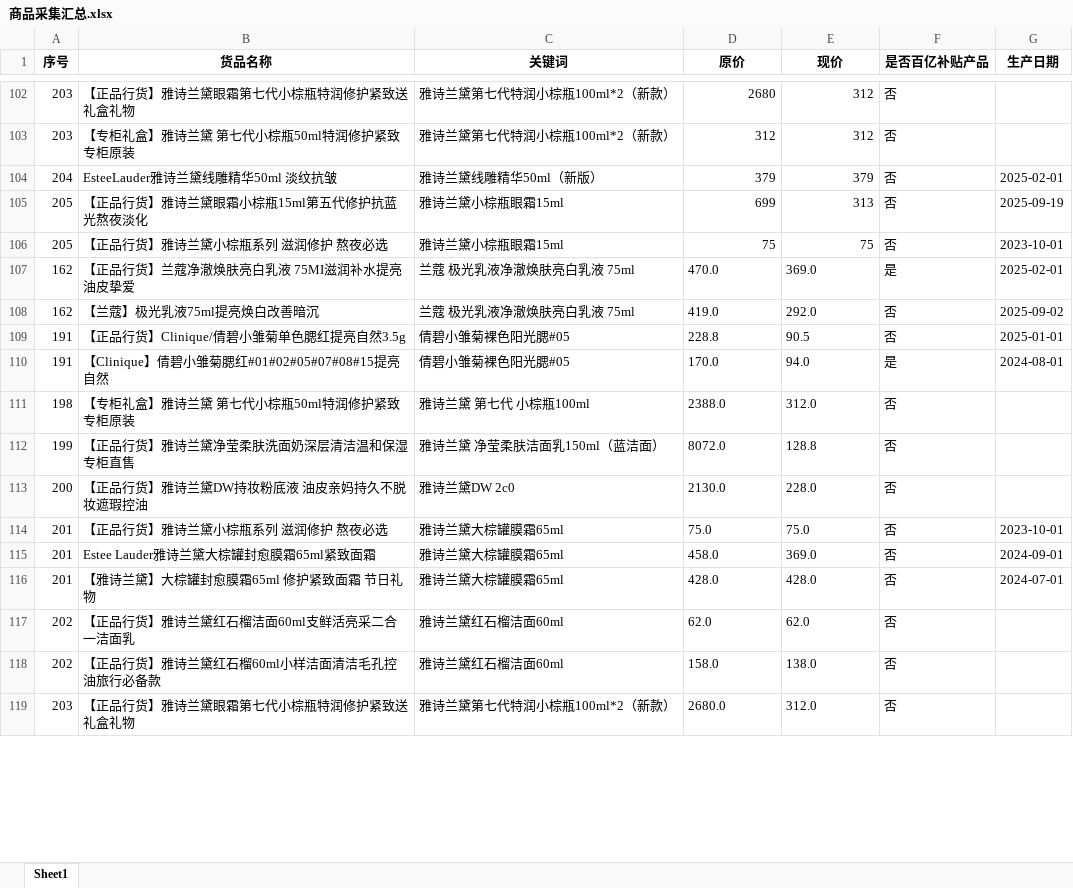
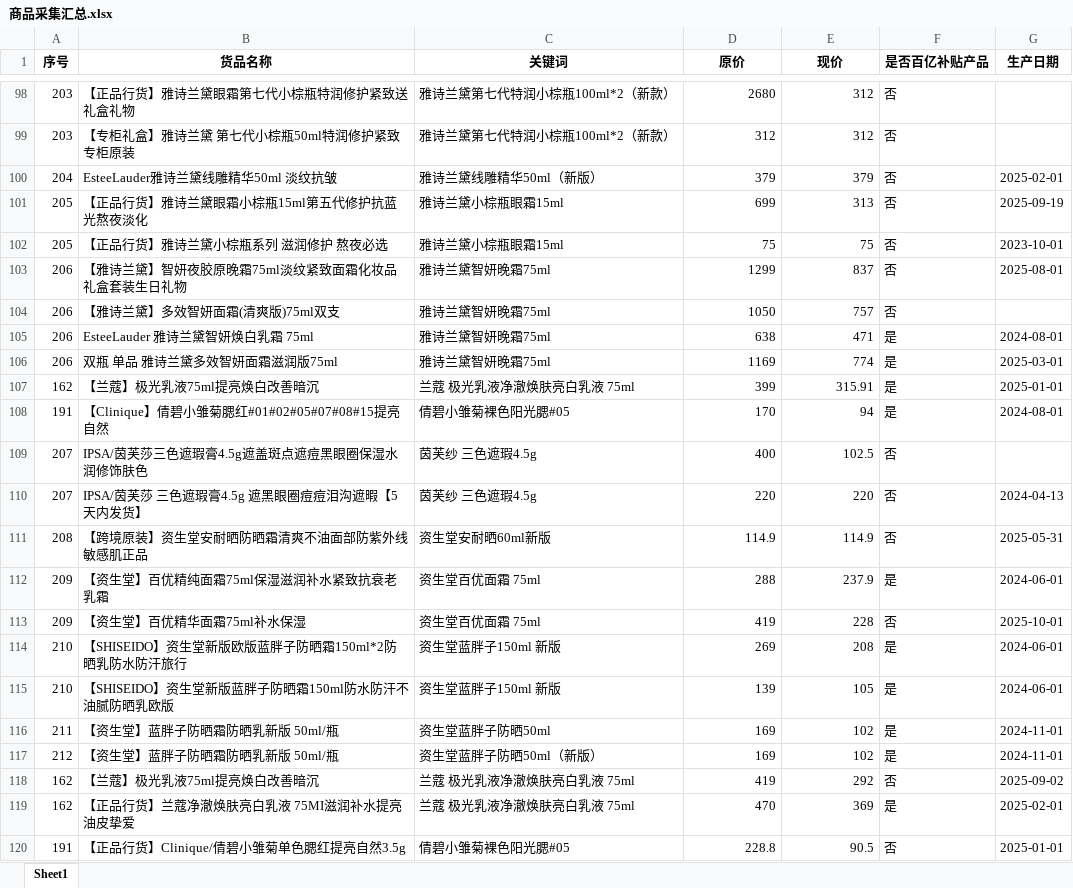
Before and after one commit to vampireli1900-dev/auto_product_collect, an Excel workbook: 商品采集汇总.xlsx, sheet Sheet1, drawn as a sheet; only a part is shown, gaps mark what is left out; values as stored, in another font and other column widths than the file's, no borders; removed rows and columns are numbered as before the commit, all else as after; the diff covers the shown part only; the diff names each change by its address in the sheet, - before the commit and + after, or states it on an @@ line.

```diff
--- a/商品采集汇总.xlsx (sheet Sheet1)
+++ b/商品采集汇总.xlsx (sheet Sheet1)
+row 103: 206 | 【雅诗兰黛】智妍夜胶原晚霜75ml淡纹紧致面霜化妆品礼盒套装生日礼物 | 雅诗兰黛智妍晚霜75ml | 1299 | 837 | 否 | 2025-08-01
+row 104: 206 | 【雅诗兰黛】多效智妍面霜(清爽版)75ml双支 | 雅诗兰黛智妍晚霜75ml | 1050 | 757 | 否
+row 105: 206 | EsteeLauder 雅诗兰黛智妍焕白乳霜 75ml | 雅诗兰黛智妍晚霜75ml | 638 | 471 | 是 | 2024-08-01
+row 106: 206 | 双瓶 单品 雅诗兰黛多效智妍面霜滋润版75ml | 雅诗兰黛智妍晚霜75ml | 1169 | 774 | 是 | 2025-03-01
-B107 (货品名称): 【正品行货】兰蔻净澈焕肤亮白乳液 75MI滋润补水提亮油皮挚爱
+B107 (货品名称): 【兰蔻】极光乳液75ml提亮焕白改善暗沉
-D107 (原价): 470.0
+D107 (原价): 399
-E107 (现价): 369.0
+E107 (现价): 315.91
-G107 (生产日期): 2025-02-01
+G107 (生产日期): 2025-01-01
@@ row 93 moved to row 108: 191 @@
+row 109: 207 | IPSA/茵芙莎三色遮瑕膏4.5g遮盖斑点遮痘黑眼圈保湿水润修饰肤色 | 茵芙纱 三色遮瑕4.5g | 400 | 102.5 | 否
+row 110: 207 | IPSA/茵芙莎 三色遮瑕膏4.5g 遮黑眼圈痘痘泪沟遮暇【5天内发货】 | 茵芙纱 三色遮瑕4.5g | 220 | 220 | 否 | 2024-04-13
+row 111: 208 | 【跨境原装】资生堂安耐晒防晒霜清爽不油面部防紫外线敏感肌正品 | 资生堂安耐晒60ml新版 | 114.9 | 114.9 | 否 | 2025-05-31
+row 112: 209 | 【资生堂】百优精纯面霜75ml保湿滋润补水紧致抗衰老乳霜 | 资生堂百优面霜 75ml | 288 | 237.9 | 是 | 2024-06-01
+row 113: 209 | 【资生堂】百优精华面霜75ml补水保湿 | 资生堂百优面霜 75ml | 419 | 228 | 否 | 2025-10-01
+row 114: 210 | 【SHISEIDO】资生堂新版欧版蓝胖子防晒霜150ml*2防晒乳防水防汗旅行 | 资生堂蓝胖子150ml 新版 | 269 | 208 | 是 | 2024-06-01
+row 115: 210 | 【SHISEIDO】资生堂新版蓝胖子防晒霜150ml防水防汗不油腻防晒乳欧版 | 资生堂蓝胖子150ml 新版 | 139 | 105 | 是 | 2024-06-01
+row 116: 211 | 【资生堂】蓝胖子防晒霜防晒乳新版 50ml/瓶 | 资生堂蓝胖子防晒50ml | 169 | 102 | 是 | 2024-11-01
+row 117: 212 | 【资生堂】蓝胖子防晒霜防晒乳新版 50ml/瓶 | 资生堂蓝胖子防晒50ml（新版） | 169 | 102 | 是 | 2024-11-01
-D118 (原价): 419.0
+D118 (原价): 419
-E118 (现价): 292.0
+E118 (现价): 292
@@ row 90 moved to row 119: 162 @@
-D120:E120 alignment: left
+D120:E120 alignment: right
-row 110: 191 | 【Clinique】倩碧小雏菊腮红#01#02#05#07#08#15提亮自然 | 倩碧小雏菊裸色阳光腮#05 | 170.0 | 94.0 | 是 | 2024-08-01
-row 111: 198 | 【专柜礼盒】雅诗兰黛 第七代小棕瓶50ml特润修护紧致专柜原装 | 雅诗兰黛 第七代 小棕瓶100ml | 2388.0 | 312.0 | 否
-row 112: 199 | 【正品行货】雅诗兰黛净莹柔肤洗面奶深层清洁温和保湿专柜直售 | 雅诗兰黛 净莹柔肤洁面乳150ml（蓝洁面） | 8072.0 | 128.8 | 否
-row 113: 200 | 【正品行货】雅诗兰黛DW持妆粉底液 油皮亲妈持久不脱妆遮瑕控油 | 雅诗兰黛DW 2c0 | 2130.0 | 228.0 | 否
-row 114: 201 | 【正品行货】雅诗兰黛小棕瓶系列 滋润修护 熬夜必选 | 雅诗兰黛大棕罐膜霜65ml | 75.0 | 75.0 | 否 | 2023-10-01
-row 115: 201 | Estee Lauder雅诗兰黛大棕罐封愈膜霜65ml紧致面霜 | 雅诗兰黛大棕罐膜霜65ml | 458.0 | 369.0 | 否 | 2024-09-01
-row 116: 201 | 【雅诗兰黛】大棕罐封愈膜霜65ml 修护紧致面霜 节日礼物 | 雅诗兰黛大棕罐膜霜65ml | 428.0 | 428.0 | 否 | 2024-07-01
-row 117: 202 | 【正品行货】雅诗兰黛红石榴洁面60ml支鲜活亮采二合一洁面乳 | 雅诗兰黛红石榴洁面60ml | 62.0 | 62.0 | 否
-row 118: 202 | 【正品行货】雅诗兰黛红石榴60ml小样洁面清洁毛孔控油旅行必备款 | 雅诗兰黛红石榴洁面60ml | 158.0 | 138.0 | 否
-row 119: 203 | 【正品行货】雅诗兰黛眼霜第七代小棕瓶特润修护紧致送礼盒礼物 | 雅诗兰黛第七代特润小棕瓶100ml*2（新款） | 2680.0 | 312.0 | 否
```
Also changed, not shown: 222 added rows and 10 removed rows elsewhere in this sheet, 搜索名单.xlsx, 3 other files.
